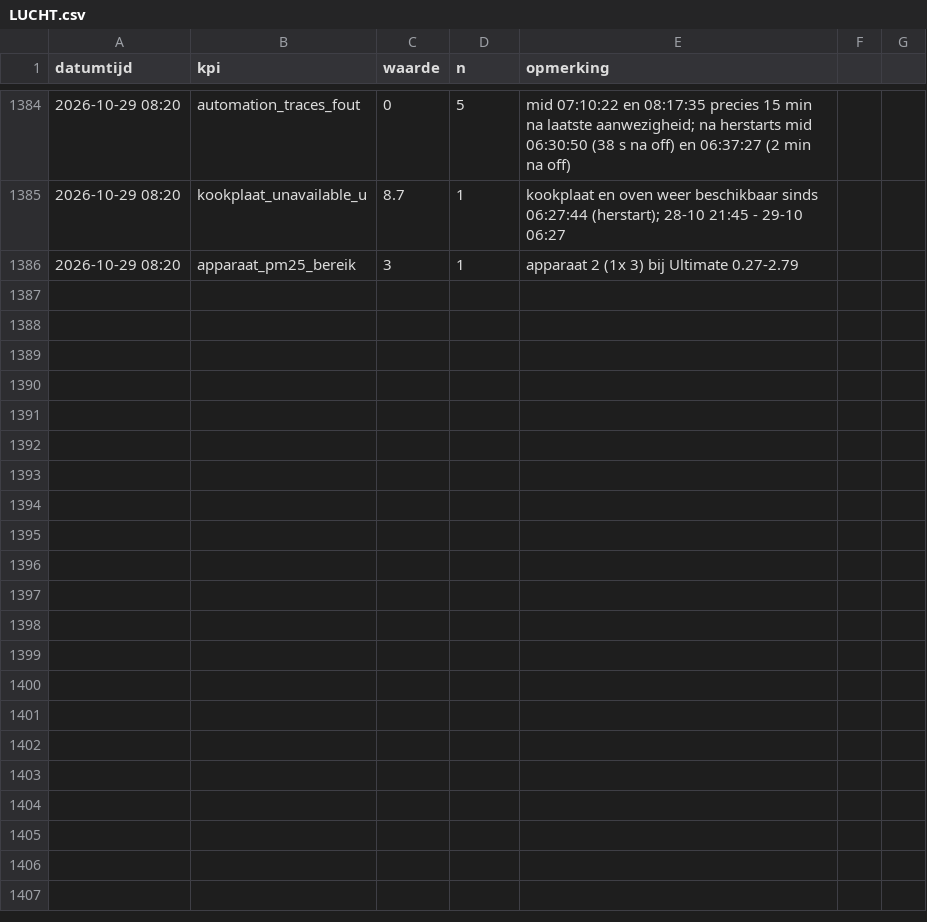
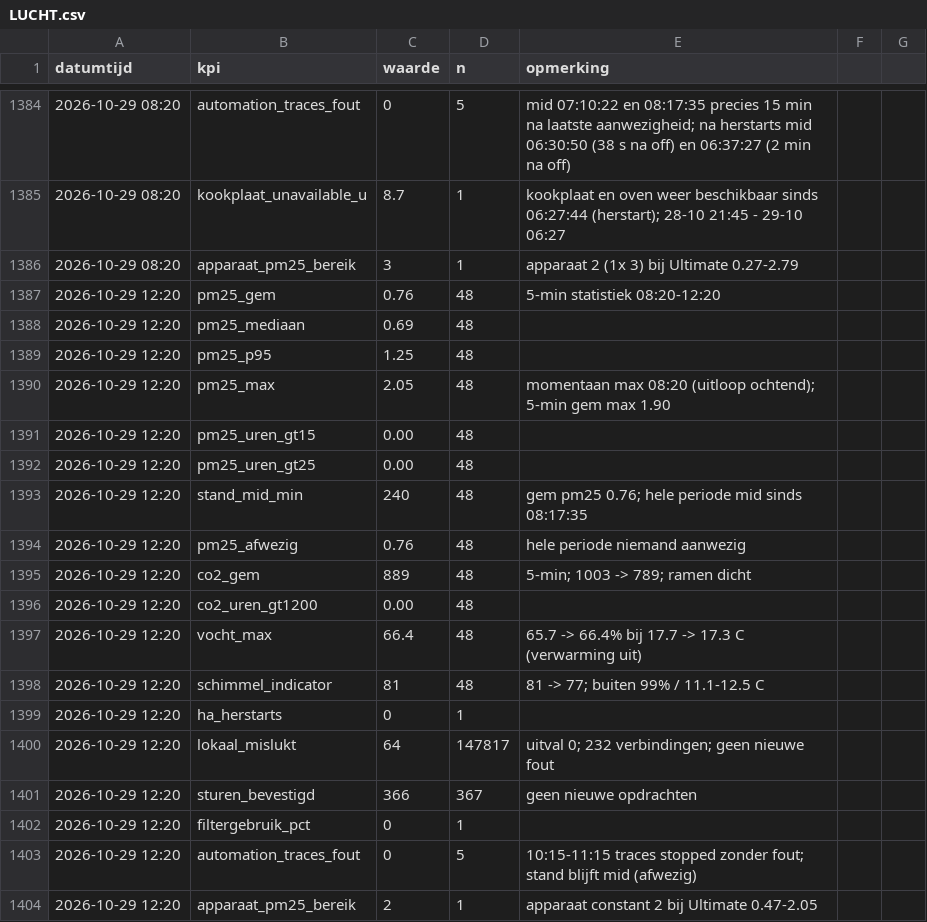
Before and after one commit to Roedie84/Energy-Management-System, a CSV file: LUCHT.csv, drawn as a sheet; only a part is shown, gaps mark what is left out.

```diff
--- a/LUCHT.csv
+++ b/LUCHT.csv
@@ -1386 +1386,19 @@ datumtijd,kpi,waarde,n,opmerking
 2026-10-29 08:20,apparaat_pm25_bereik,3,1,apparaat 2 (1x 3) bij Ultimate 0.27-2.79
+2026-10-29 12:20,pm25_gem,0.76,48,5-min statistiek 08:20-12:20
+2026-10-29 12:20,pm25_mediaan,0.69,48,
+2026-10-29 12:20,pm25_p95,1.25,48,
+2026-10-29 12:20,pm25_max,2.05,48,momentaan max 08:20 (uitloop ochtend); 5-min gem max 1.90
+2026-10-29 12:20,pm25_uren_gt15,0.00,48,
+2026-10-29 12:20,pm25_uren_gt25,0.00,48,
+2026-10-29 12:20,stand_mid_min,240,48,gem pm25 0.76; hele periode mid sinds 08:17:35
+2026-10-29 12:20,pm25_afwezig,0.76,48,hele periode niemand aanwezig
+2026-10-29 12:20,co2_gem,889,48,5-min; 1003 -> 789; ramen dicht
+2026-10-29 12:20,co2_uren_gt1200,0.00,48,
+2026-10-29 12:20,vocht_max,66.4,48,65.7 -> 66.4% bij 17.7 -> 17.3 C (verwarming uit)
+2026-10-29 12:20,schimmel_indicator,81,48,81 -> 77; buiten 99% / 11.1-12.5 C
+2026-10-29 12:20,ha_herstarts,0,1,
+2026-10-29 12:20,lokaal_mislukt,64,147817,uitval 0; 232 verbindingen; geen nieuwe fout
+2026-10-29 12:20,sturen_bevestigd,366,367,geen nieuwe opdrachten
+2026-10-29 12:20,filtergebruik_pct,0,1,
+2026-10-29 12:20,automation_traces_fout,0,5,10:15-11:15 traces stopped zonder fout; stand blijft mid (afwezig)
+2026-10-29 12:20,apparaat_pm25_bereik,2,1,apparaat constant 2 bij Ultimate 0.47-2.05
```
Also changed, not shown: 1 other file.
